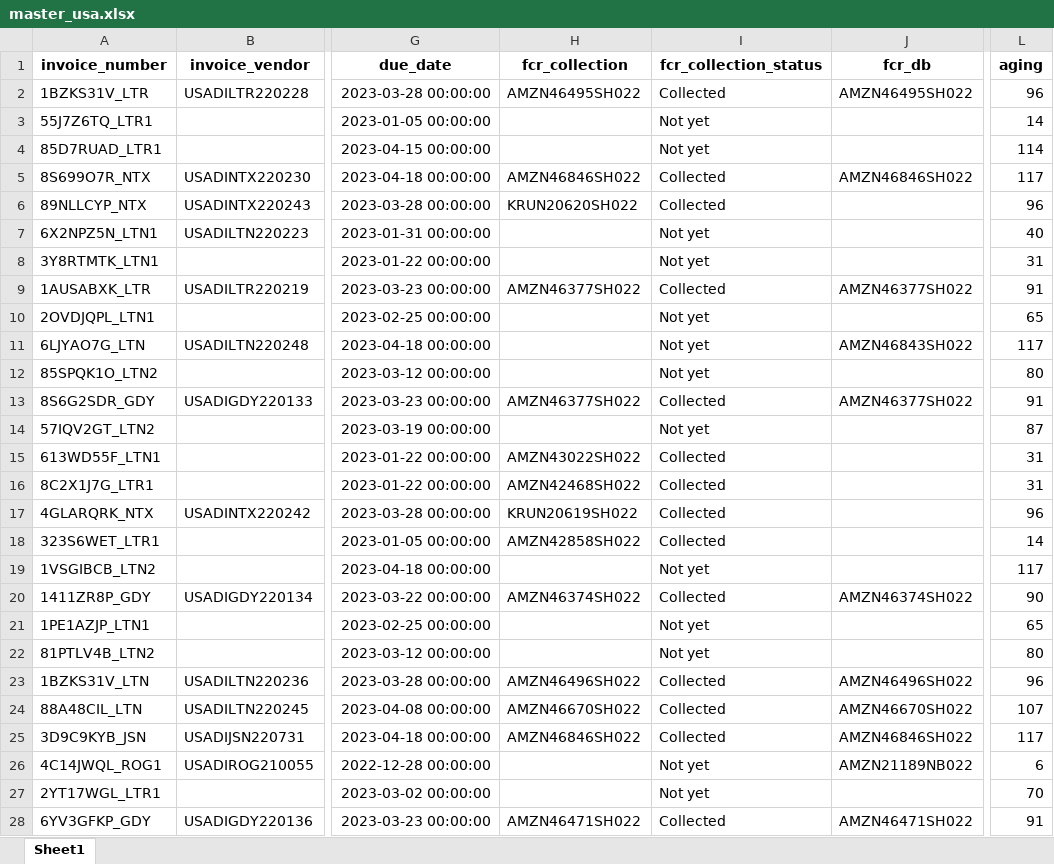
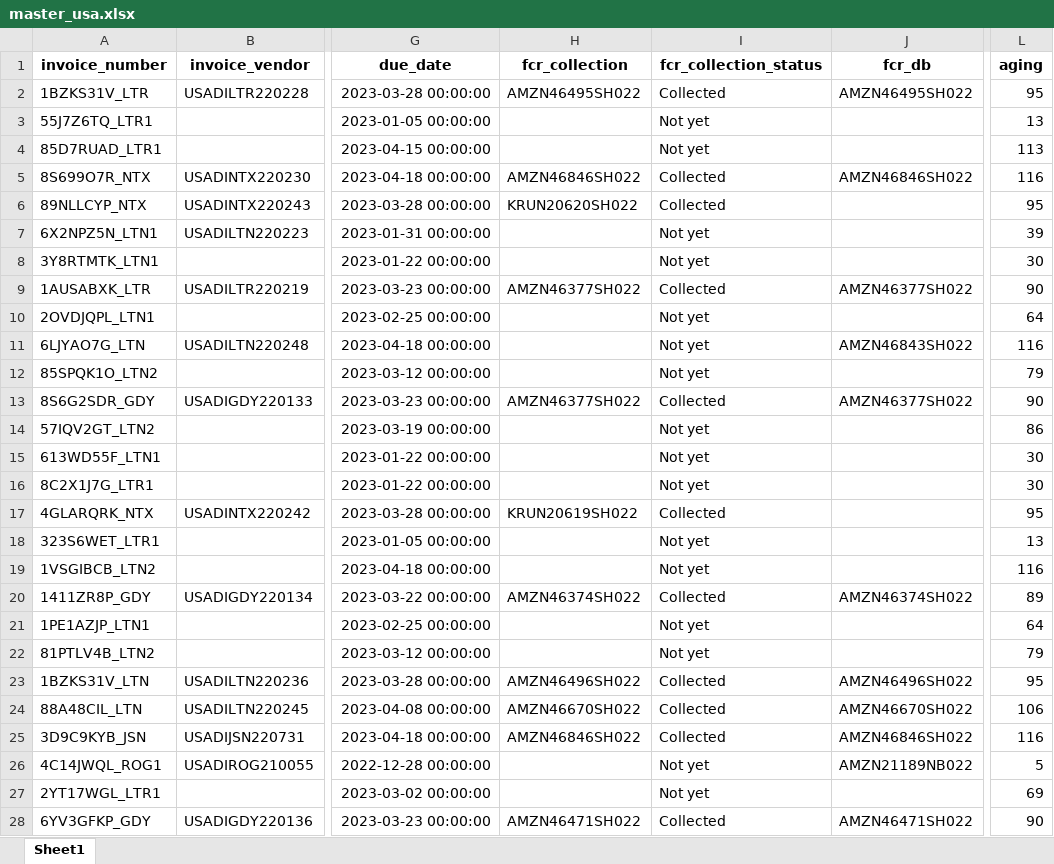
Before and after one commit to duy612/yes4all_invoice, an Excel workbook: master_usa.xlsx, sheet Sheet1, drawn as a sheet; only a part is shown, gaps mark what is left out; values as stored, in another font and other column widths than the file's, no borders; the diff covers the shown part only; the diff names each change by its address in the sheet, - before the commit and + after, or states it on an @@ line.

```diff
--- a/master_usa.xlsx (sheet Sheet1)
+++ b/master_usa.xlsx (sheet Sheet1)
-L2 (aging): 96
+L2 (aging): 95
-L3 (aging): 14
+L3 (aging): 13
-L4 (aging): 114
+L4 (aging): 113
-L5 (aging): 117
+L5 (aging): 116
-L6 (aging): 96
+L6 (aging): 95
-L7 (aging): 40
+L7 (aging): 39
-L8 (aging): 31
+L8 (aging): 30
-L9 (aging): 91
+L9 (aging): 90
-L10 (aging): 65
+L10 (aging): 64
-L11 (aging): 117
+L11 (aging): 116
-L12 (aging): 80
+L12 (aging): 79
-L13 (aging): 91
+L13 (aging): 90
-L14 (aging): 87
+L14 (aging): 86
-H15 (fcr_collection): AMZN43022SH022
+H15 (fcr_collection): (empty)
-I15:I16 (fcr_collection_status): Collected
+I15:I16 (fcr_collection_status): Not yet
-L15:L16 (aging): 31
+L15:L16 (aging): 30
-H16 (fcr_collection): AMZN42468SH022
+H16 (fcr_collection): (empty)
-L17 (aging): 96
+L17 (aging): 95
-H18 (fcr_collection): AMZN42858SH022
+H18 (fcr_collection): (empty)
-I18 (fcr_collection_status): Collected
+I18 (fcr_collection_status): Not yet
-L18 (aging): 14
+L18 (aging): 13
-L19 (aging): 117
+L19 (aging): 116
-L20 (aging): 90
+L20 (aging): 89
-L21 (aging): 65
+L21 (aging): 64
-L22 (aging): 80
+L22 (aging): 79
-L23 (aging): 96
+L23 (aging): 95
-L24 (aging): 107
+L24 (aging): 106
-L25 (aging): 117
+L25 (aging): 116
-L26 (aging): 6
+L26 (aging): 5
-L27 (aging): 70
+L27 (aging): 69
-L28 (aging): 91
+L28 (aging): 90
```
Also changed, not shown: 1 added row, 1 removed row and 187 edited cells elsewhere in this sheet, master_inter.xlsx, upload_hist.xlsx.
